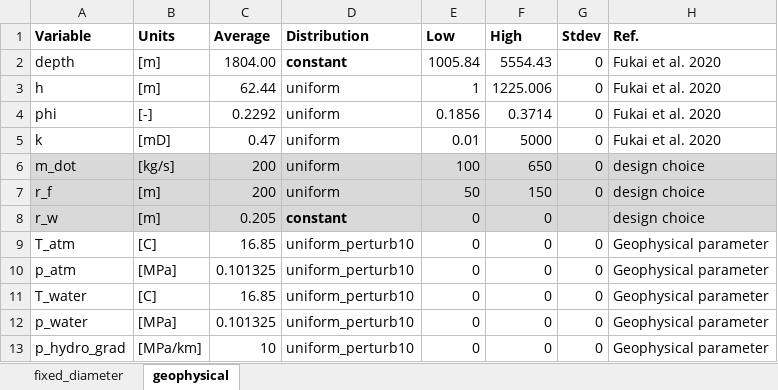
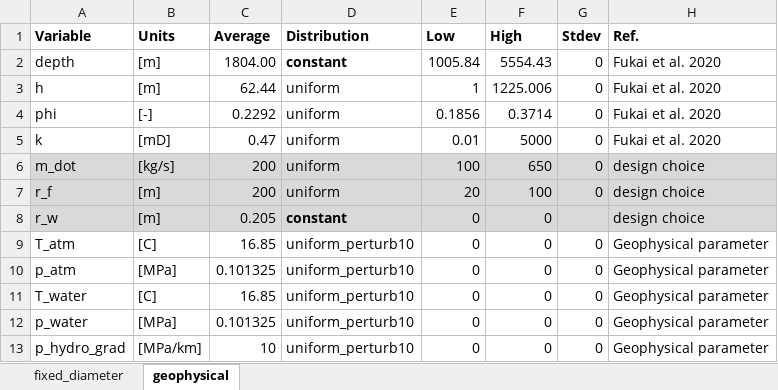
Before and after one commit to EnergyModels/caes, an Excel workbook: projects/mid_atlantic/fixed_depth_monte_carlo/user_inputs_fixed_depth_monte_carlo.xlsx, sheet geophysical, drawn as a sheet; only a part is shown; values as stored, in another font and other column widths than the file's, no borders; the diff names each change by its address in the sheet, - before the commit and + after, or states it on an @@ line.

Commit message:
updated mid atlantic plotting

```diff
--- a/projects/mid_atlantic/fixed_depth_monte_carlo/user_inputs_fixed_depth_monte_carlo.xlsx (sheet geophysical)
+++ b/projects/mid_atlantic/fixed_depth_monte_carlo/user_inputs_fixed_depth_monte_carlo.xlsx (sheet geophysical)
-E7 (Low): 50
+E7 (Low): 20
-F7 (High): 150
+F7 (High): 100
```
Also changed, not shown: sheet fixed_diameter, 1 other file.
